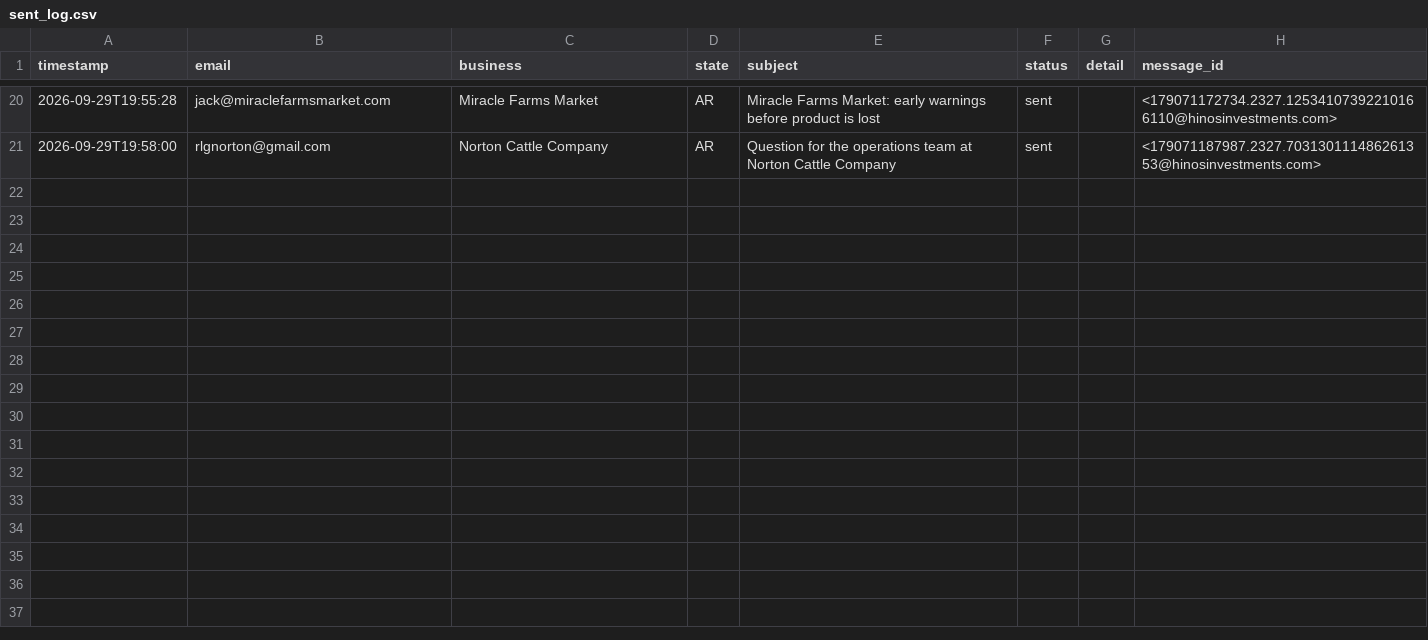
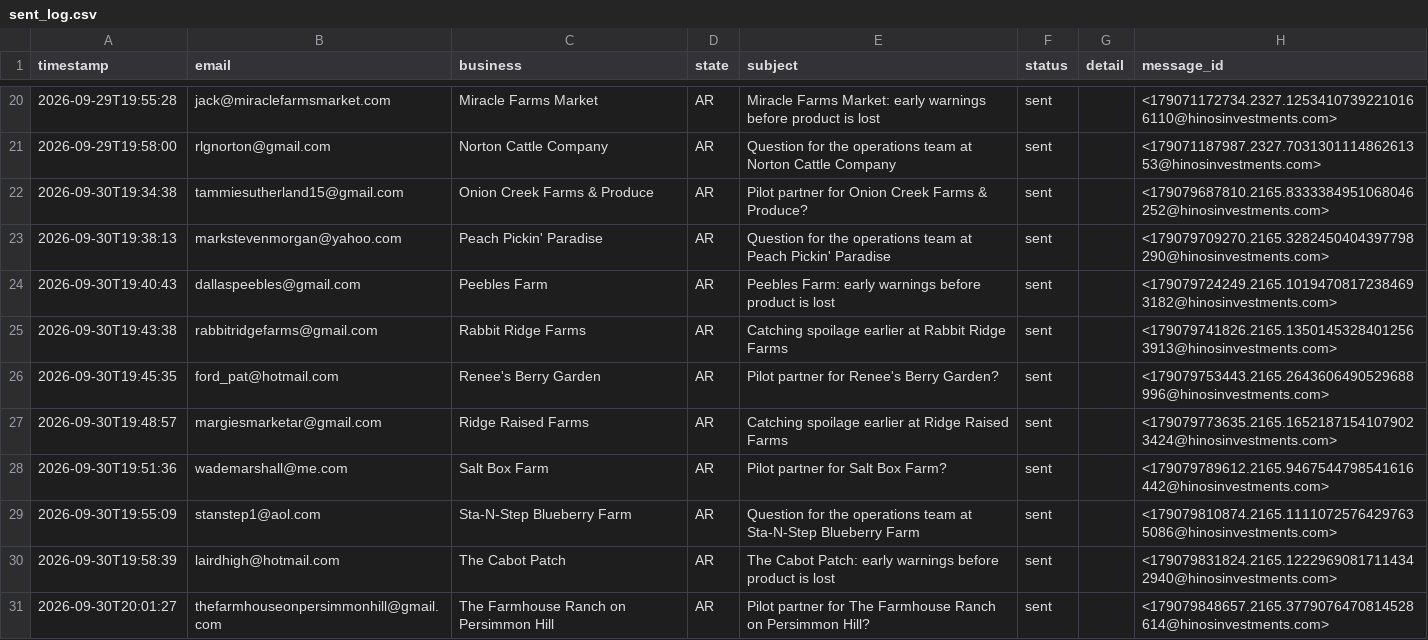
Before and after one commit to luisenriquehinostroza-max/vinya-outreach, a CSV file: sent_log.csv, drawn as a sheet; only a part is shown, gaps mark what is left out; the diff names each change by its address in the sheet, - before the commit and + after, or states it on an @@ line.

```diff
--- a/sent_log.csv
+++ b/sent_log.csv
+row 22: 2026-09-30T19:34:38 | tammiesutherland15@gmail.com | Onion Creek Farms & Produce | AR | Pilot partner for Onion Creek Farms & Produce? | sent |  | <179079687810.2165.8333384951068046252@hinosinvestments.com>
+row 23: 2026-09-30T19:38:13 | markstevenmorgan@yahoo.com | Peach Pickin' Paradise | AR | Question for the operations team at Peach Pickin' Paradise | sent |  | <179079709270.2165.3282450404397798290@hinosinvestments.com>
+row 24: 2026-09-30T19:40:43 | dallaspeebles@gmail.com | Peebles Farm | AR | Peebles Farm: early warnings before product is lost | sent |  | <179079724249.2165.10194708172384693182@hinosinvestments.com>
+row 25: 2026-09-30T19:43:38 | rabbitridgefarms@gmail.com | Rabbit Ridge Farms | AR | Catching spoilage earlier at Rabbit Ridge Farms | sent |  | <179079741826.2165.13501453284012563913@hinosinvestments.com>
+row 26: 2026-09-30T19:45:35 | ford_pat@hotmail.com | Renee's Berry Garden | AR | Pilot partner for Renee's Berry Garden? | sent |  | <179079753443.2165.2643606490529688996@hinosinvestments.com>
+row 27: 2026-09-30T19:48:57 | margiesmarketar@gmail.com | Ridge Raised Farms | AR | Catching spoilage earlier at Ridge Raised Farms | sent |  | <179079773635.2165.16521871541079023424@hinosinvestments.com>
+row 28: 2026-09-30T19:51:36 | wademarshall@me.com | Salt Box Farm | AR | Pilot partner for Salt Box Farm? | sent |  | <179079789612.2165.9467544798541616442@hinosinvestments.com>
+row 29: 2026-09-30T19:55:09 | stanstep1@aol.com | Sta-N-Step Blueberry Farm | AR | Question for the operations team at Sta-N-Step Blueberry Farm | sent |  | <179079810874.2165.11110725764297635086@hinosinvestments.com>
+row 30: 2026-09-30T19:58:39 | lairdhigh@hotmail.com | The Cabot Patch | AR | The Cabot Patch: early warnings before product is lost | sent |  | <179079831824.2165.12229690817114342940@hinosinvestments.com>
+row 31: 2026-09-30T20:01:27 | thefarmhouseonpersimmonhill@gmail.com | The Farmhouse Ranch on Persimmon Hill | AR | Pilot partner for The Farmhouse Ranch on Persimmon Hill? | sent |  | <179079848657.2165.3779076470814528614@hinosinvestments.com>
```
Also changed, not shown: saved_to_sent.csv.
